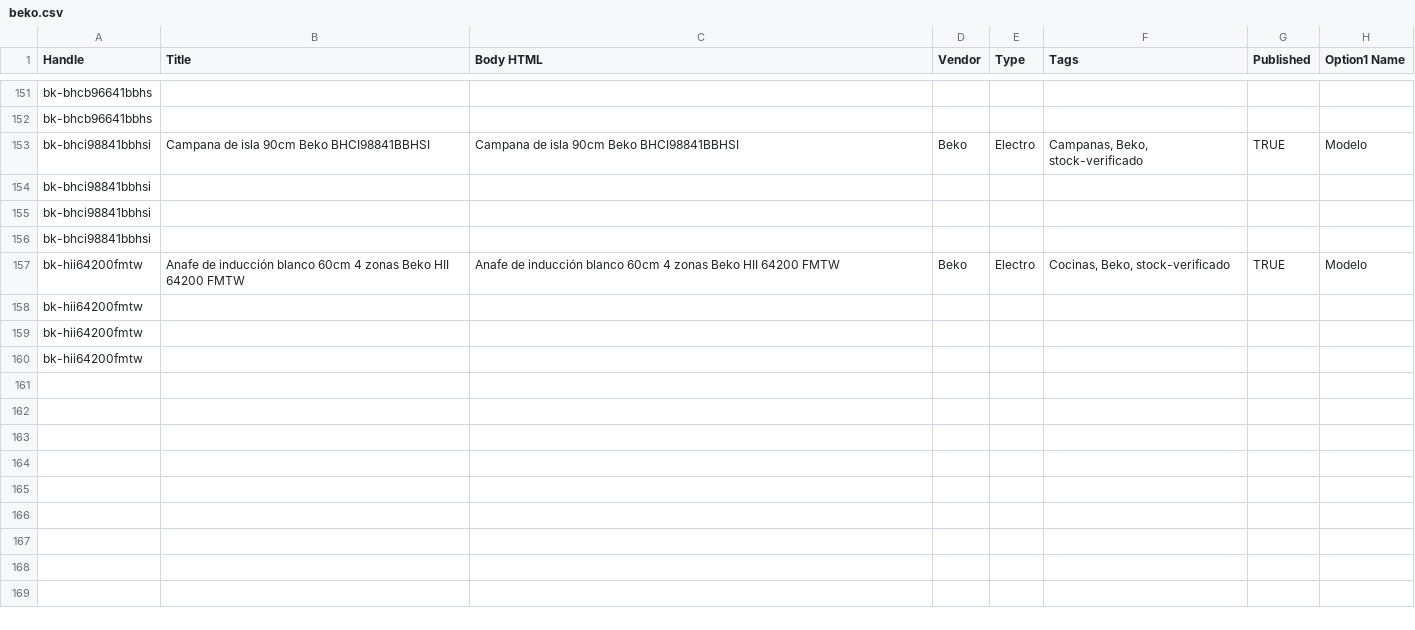
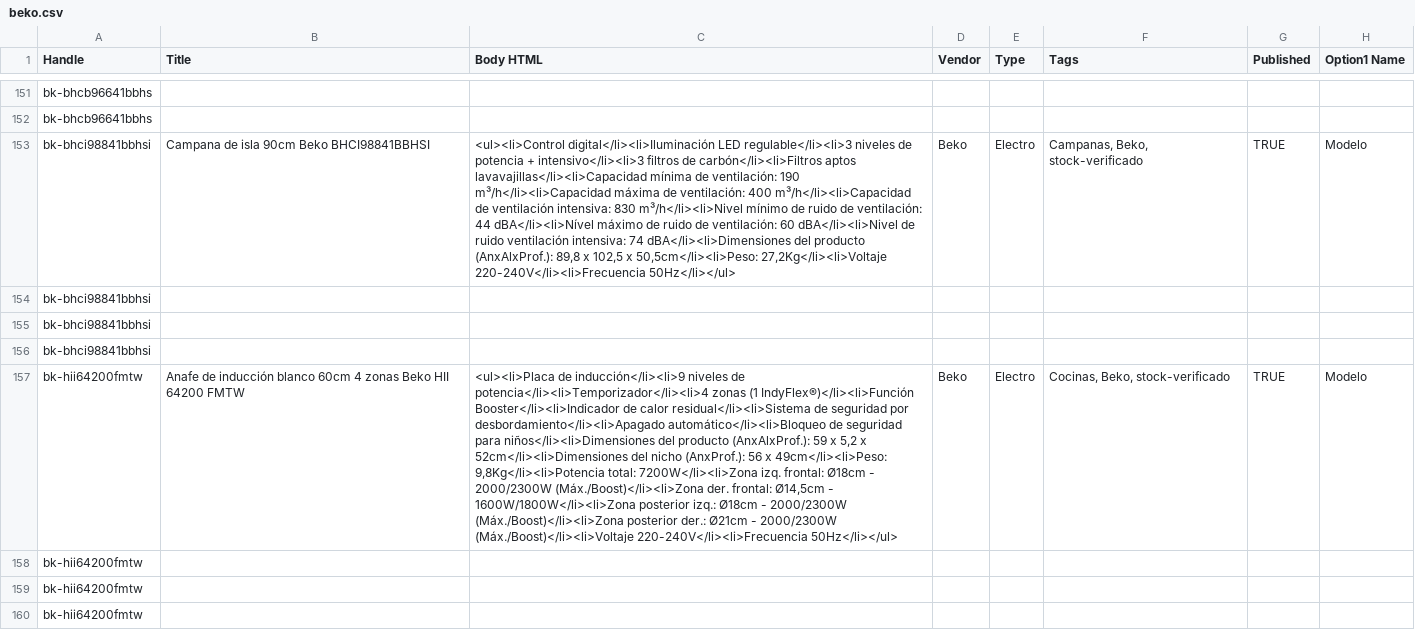
Before and after one commit to directiva-edifica/edifica-sync, a CSV file: respaldos/beko.csv, drawn as a sheet; only a part is shown, gaps mark what is left out; the diff names each change by its address in the sheet, - before the commit and + after, or states it on an @@ line.

```diff
--- a/respaldos/beko.csv
+++ b/respaldos/beko.csv
-C153 (Body HTML): Campana de isla 90cm Beko BHCI98841BBHSI
+C153 (Body HTML): <ul><li>Control digital</li><li>Iluminación LED regulable</li><li>3 niveles de potencia + intensivo</li><li>3 filtros de carbón</li><li>Filtros aptos lavavajillas</li><li>Capacidad mínima de ventilación: 190 m³/h</li><li>Capacidad máxima de ventilación: 400 m³/h</li><li>Capacidad de ventilación intensiva: 830 m³/h</li><li>Nivel mínimo de ruido de ventilación: 44 dBA</li><li>Nível máximo de ruido de ventilación: 60 dBA</li><li>Nivel de ruido ventilación intensiva: 74 dBA</li><li>Dimensiones del producto (AnxAlxProf.): 89,8 x 102,5 x 50,5cm</li><li>Peso: 27,2Kg</li><li>Voltaje 220-240V</li><li>Frecuencia 50Hz</li></ul>
-C157 (Body HTML): Anafe de inducción blanco 60cm 4 zonas Beko HII 64200 FMTW
+C157 (Body HTML): <ul><li>Placa de inducción</li><li>9 niveles de potencia</li><li>Temporizador</li><li>4 zonas (1 IndyFlex®)</li><li>Función Booster</li><li>Indicador de calor residual</li><li>Sistema de seguridad por desbordamiento</li><li>Apagado automático</li><li>Bloqueo de seguridad para niños</li><li>Dimensiones del producto (AnxAlxProf.): 59 x 5,2 x 52cm</li><li>Dimensiones del nicho (AnxProf.): 56 x 49cm</li><li>Peso: 9,8Kg</li><li>Potencia total: 7200W</li><li>Zona izq. frontal: Ø18cm - 2000/2300W (Máx./Boost)</li><li>Zona der. frontal: Ø14,5cm - 1600W/1800W</li><li>Zona posterior izq.: Ø18cm - 2000/2300W (Máx./Boost)</li><li>Zona posterior der.: Ø21cm - 2000/2300W (Máx./Boost)</li><li>Voltaje 220-240V</li><li>Frecuencia 50Hz</li></ul>
```
Also changed, not shown: respaldos/diaril.csv, respaldos/historial_cotizacion.csv, 7 other files.
